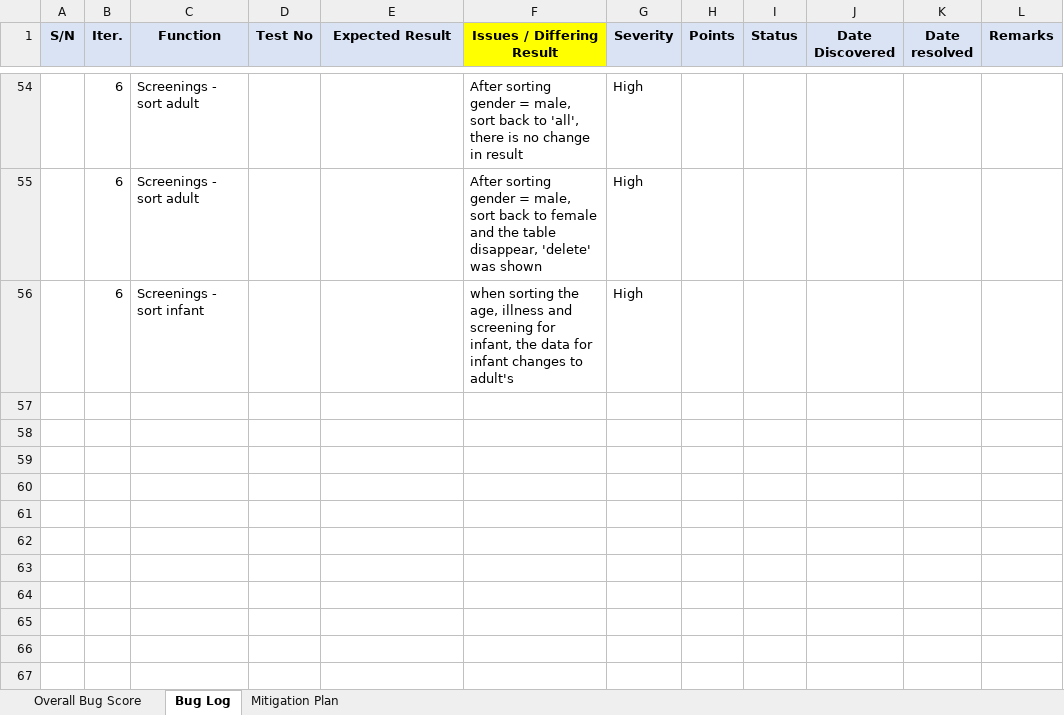
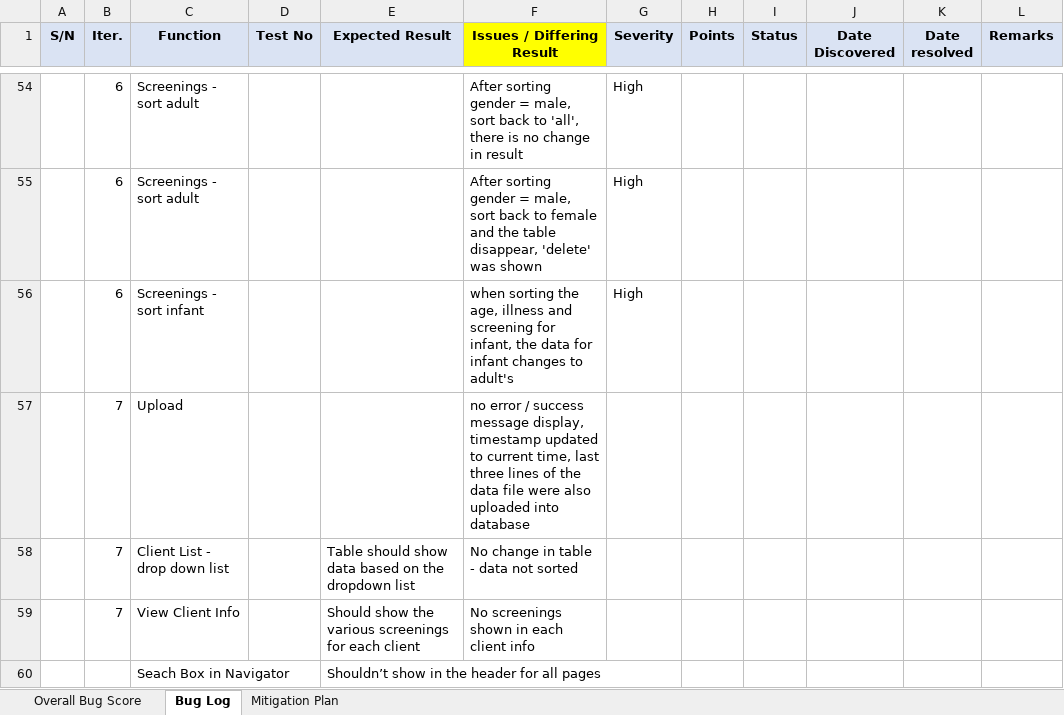
Before and after one commit to seankwok/Ulink, an Excel workbook: Documentation/Metrics/Bug Metrics/Bug Metrics.xlsx, sheet Bug Log, drawn as a sheet; only a part is shown, gaps mark what is left out; values as stored, in another font and other column widths than the file's, no borders; conditional formats not drawn; the diff names each change by its address in the sheet, - before the commit and + after, or states it on an @@ line.

Commit message:
update bug log for clients
see no changes in bootstrap function.
Clients
- drop down list not working
- appointment table shown for all clients even if theu have no
appointments
- screenings did not appear in each client info

```diff
--- a/Documentation/Metrics/Bug Metrics/Bug Metrics.xlsx (sheet Bug Log)
+++ b/Documentation/Metrics/Bug Metrics/Bug Metrics.xlsx (sheet Bug Log)
+row 57:  | 7 | Upload |  |  | no error / success message display, timestamp updated to current time, last three lines of the data file were also uploaded into database
+row 58:  | 7 | Client List - drop down list |  | Table should show data based on the dropdown list | No change in table - data not sorted
+row 59:  | 7 | View Client Info |  | Should show the various screenings for each client | No screenings shown in each client info
+row 60:  |  | Seach Box in Navigator |  | Shouldn’t show in the header for all pages
```
